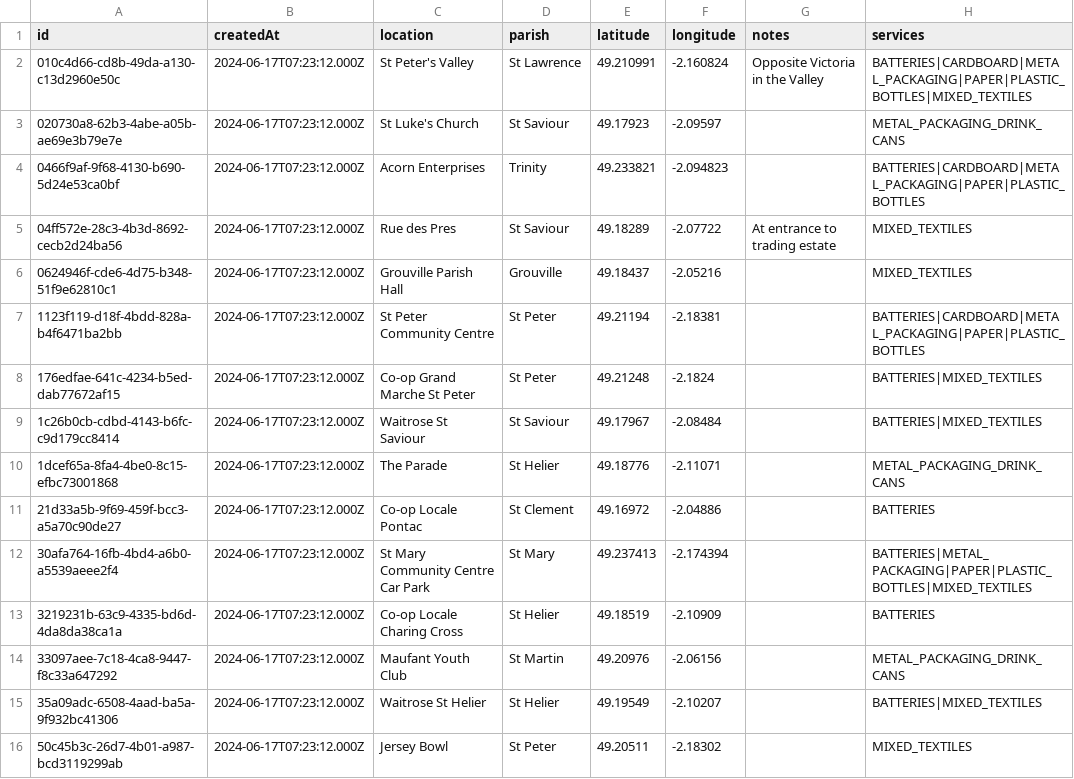
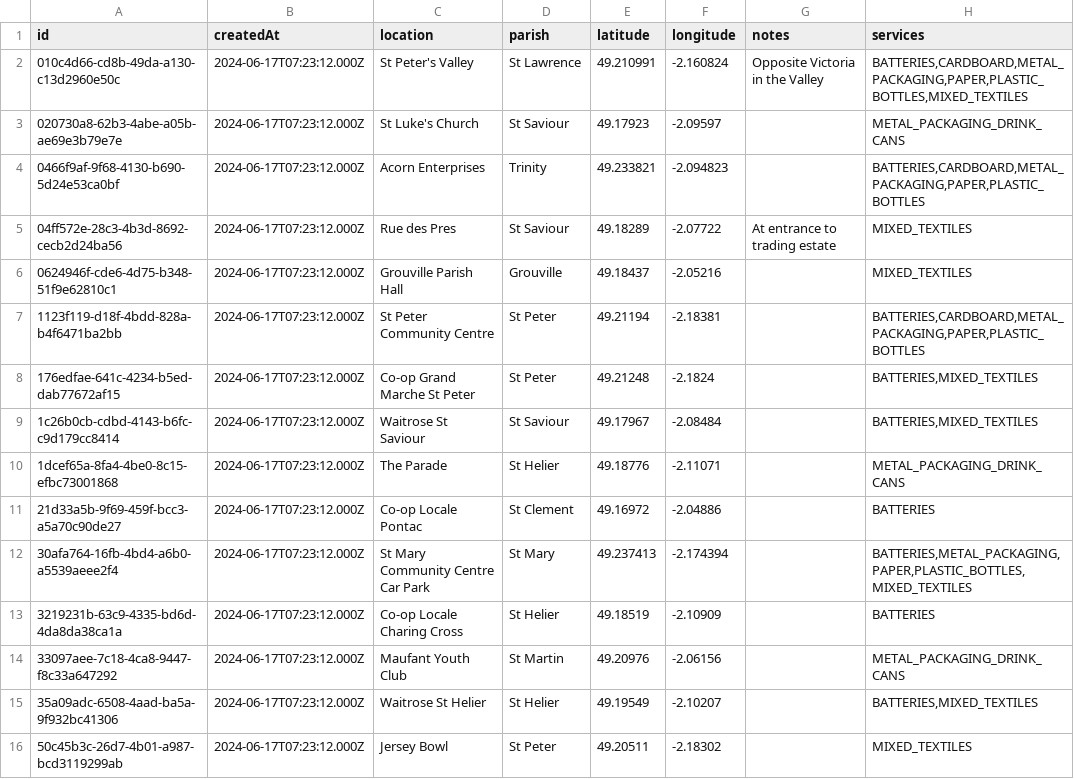
Before and after one commit to glitchjsy/opendata-downloads, a CSV file: data/recycling/recycling.csv, drawn as a sheet; only a part is shown; the diff covers the shown part only.

Commit message:
Update data

```diff
--- a/data/recycling/recycling.csv
+++ b/data/recycling/recycling.csv
@@ -1,16 +1,16 @@
 id,createdAt,location,parish,latitude,longitude,notes,services
-010c4d66-cd8b-49da-a130-c13d2960e50c,2024-06-17T07:23:12.000Z,St Peter's Valley,St Lawrence,49.210991,-2.160824,Opposite Victoria in the Valley,BATTERIES|CARDBOARD|METAL_PACKAGING|PAPER|PLASTIC_BOTTLES|MIXED_TEXTILES
+010c4d66-cd8b-49da-a130-c13d2960e50c,2024-06-17T07:23:12.000Z,St Peter's Valley,St Lawrence,49.210991,-2.160824,Opposite Victoria in the Valley,"BATTERIES,CARDBOARD,METAL_PACKAGING,PAPER,PLASTIC_BOTTLES,MIXED_TEXTILES"
 020730a8-62b3-4abe-a05b-ae69e3b79e7e,2024-06-17T07:23:12.000Z,St Luke's Church,St Saviour,49.17923,-2.09597,,METAL_PACKAGING_DRINK_CANS
-0466f9af-9f68-4130-b690-5d24e53ca0bf,2024-06-17T07:23:12.000Z,Acorn Enterprises,Trinity,49.233821,-2.094823,,BATTERIES|CARDBOARD|METAL_PACKAGING|PAPER|PLASTIC_BOTTLES
+0466f9af-9f68-4130-b690-5d24e53ca0bf,2024-06-17T07:23:12.000Z,Acorn Enterprises,Trinity,49.233821,-2.094823,,"BATTERIES,CARDBOARD,METAL_PACKAGING,PAPER,PLASTIC_BOTTLES"
 04ff572e-28c3-4b3d-8692-cecb2d24ba56,2024-06-17T07:23:12.000Z,Rue des Pres,St Saviour,49.18289,-2.07722,At entrance to trading estate,MIXED_TEXTILES
 0624946f-cde6-4d75-b348-51f9e62810c1,2024-06-17T07:23:12.000Z,Grouville Parish Hall,Grouville,49.18437,-2.05216,,MIXED_TEXTILES
-1123f119-d18f-4bdd-828a-b4f6471ba2bb,2024-06-17T07:23:12.000Z,St Peter Community Centre,St Peter,49.21194,-2.18381,,BATTERIES|CARDBOARD|METAL_PACKAGING|PAPER|PLASTIC_BOTTLES
-176edfae-641c-4234-b5ed-dab77672af15,2024-06-17T07:23:12.000Z,Co-op Grand Marche St Peter,St Peter,49.21248,-2.1824,,BATTERIES|MIXED_TEXTILES
-1c26b0cb-cdbd-4143-b6fc-c9d179cc8414,2024-06-17T07:23:12.000Z,Waitrose St Saviour,St Saviour,49.17967,-2.08484,,BATTERIES|MIXED_TEXTILES
+1123f119-d18f-4bdd-828a-b4f6471ba2bb,2024-06-17T07:23:12.000Z,St Peter Community Centre,St Peter,49.21194,-2.18381,,"BATTERIES,CARDBOARD,METAL_PACKAGING,PAPER,PLASTIC_BOTTLES"
+176edfae-641c-4234-b5ed-dab77672af15,2024-06-17T07:23:12.000Z,Co-op Grand Marche St Peter,St Peter,49.21248,-2.1824,,"BATTERIES,MIXED_TEXTILES"
+1c26b0cb-cdbd-4143-b6fc-c9d179cc8414,2024-06-17T07:23:12.000Z,Waitrose St Saviour,St Saviour,49.17967,-2.08484,,"BATTERIES,MIXED_TEXTILES"
 1dcef65a-8fa4-4be0-8c15-efbc73001868,2024-06-17T07:23:12.000Z,The Parade,St Helier,49.18776,-2.11071,,METAL_PACKAGING_DRINK_CANS
 21d33a5b-9f69-459f-bcc3-a5a70c90de27,2024-06-17T07:23:12.000Z,Co-op Locale Pontac,St Clement,49.16972,-2.04886,,BATTERIES
-30afa764-16fb-4bd4-a6b0-a5539aeee2f4,2024-06-17T07:23:12.000Z,St Mary Community Centre Car Park,St Mary,49.237413,-2.174394,,BATTERIES|METAL_PACKAGING|PAPER|PLASTIC_BOTTLES|MIXED_TEXTILES
+30afa764-16fb-4bd4-a6b0-a5539aeee2f4,2024-06-17T07:23:12.000Z,St Mary Community Centre Car Park,St Mary,49.237413,-2.174394,,"BATTERIES,METAL_PACKAGING,PAPER,PLASTIC_BOTTLES,MIXED_TEXTILES"
 3219231b-63c9-4335-bd6d-4da8da38ca1a,2024-06-17T07:23:12.000Z,Co-op Locale Charing Cross,St Helier,49.18519,-2.10909,,BATTERIES
 33097aee-7c18-4ca8-9447-f8c33a647292,2024-06-17T07:23:12.000Z,Maufant Youth Club,St Martin,49.20976,-2.06156,,METAL_PACKAGING_DRINK_CANS
-35a09adc-6508-4aad-ba5a-9f932bc41306,2024-06-17T07:23:12.000Z,Waitrose St Helier,St Helier,49.19549,-2.10207,,BATTERIES|MIXED_TEXTILES
+35a09adc-6508-4aad-ba5a-9f932bc41306,2024-06-17T07:23:12.000Z,Waitrose St Helier,St Helier,49.19549,-2.10207,,"BATTERIES,MIXED_TEXTILES"
 50c45b3c-26d7-4b01-a987-bcd3119299ab,2024-06-17T07:23:12.000Z,Jersey Bowl,St Peter,49.20511,-2.18302,,MIXED_TEXTILES
```
Also changed, not shown: 17 edited cells elsewhere in this file, data/toilets/toilets.csv.
